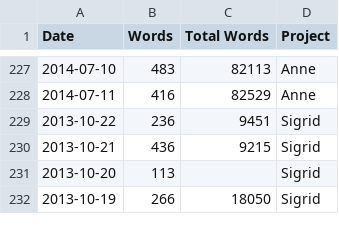
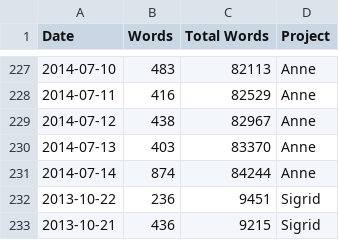
Before and after one commit to meryt/wordcount-heatmap, a CSV file: wordcounts-ext.csv, drawn as a sheet; only a part is shown, gaps mark what is left out; the shorter side is filled out with more unchanged rows; the diff names each change by its address in the sheet, - before the commit and + after, or states it on an @@ line.

```diff
--- a/wordcounts-ext.csv
+++ b/wordcounts-ext.csv
+row 229: 2014-07-12 | 438 | 82967 | Anne
+row 230: 2014-07-13 | 403 | 83370 | Anne
+row 231: 2014-07-14 | 874 | 84244 | Anne
```
Also changed, not shown: 2 other files.
